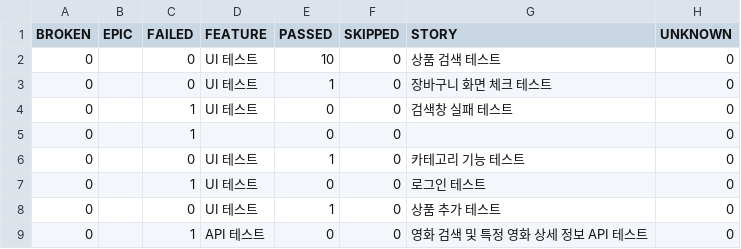
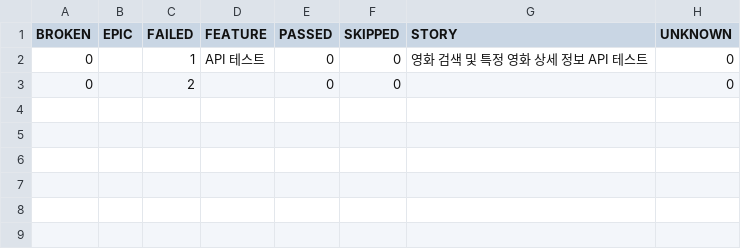
Before and after one commit to yoplekiller/QATEST, a CSV file: allure-report/data/behaviors.csv, drawn as a sheet.

```diff
--- a/allure-report/data/behaviors.csv
+++ b/allure-report/data/behaviors.csv
@@ -1,9 +1,3 @@
 "BROKEN","EPIC","FAILED","FEATURE","PASSED","SKIPPED","STORY","UNKNOWN"
-"0","","0","UI 테스트","10","0","상품 검색 테스트","0"
-"0","","0","UI 테스트","1","0","장바구니 화면 체크 테스트","0"
-"0","","1","UI 테스트","0","0","검색창 실패 테스트","0"
-"0","","1","","0","0","","0"
-"0","","0","UI 테스트","1","0","카테고리 기능 테스트","0"
-"0","","1","UI 테스트","0","0","로그인 테스트","0"
-"0","","0","UI 테스트","1","0","상품 추가 테스트","0"
 "0","","1","API 테스트","0","0","영화 검색 및 특정 영화 상세 정보 API 테스트","0"
+"0","","2","","0","0","","0"
```
Also changed, not shown: allure-report/data/suites.csv, 35 other files.
